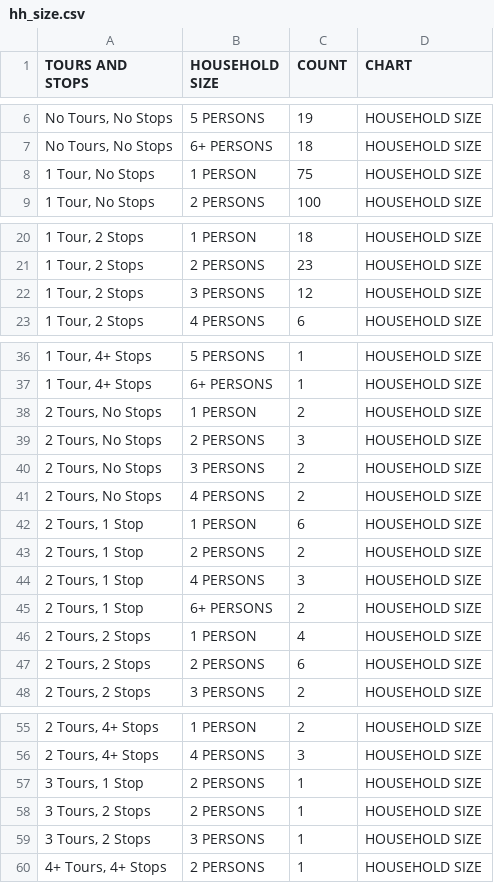
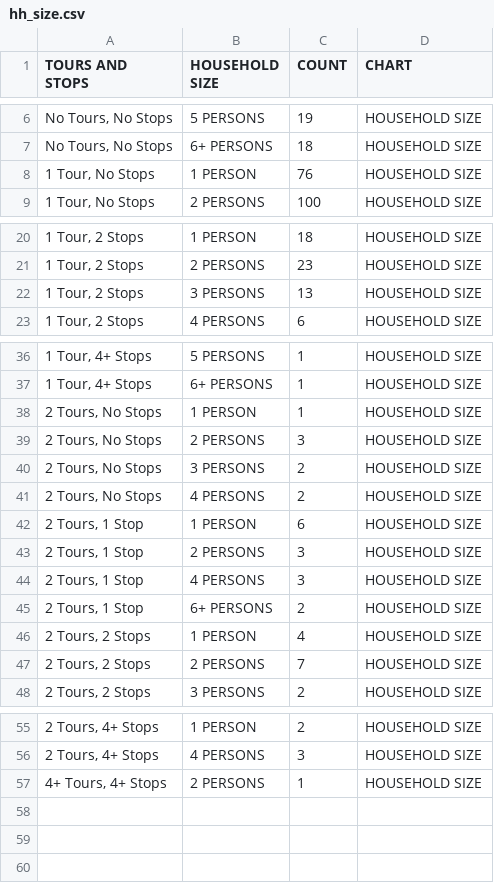
Before and after one commit to atlregional/ActivityViz_Data, a CSV file: data/atlanta/TourSummary/hh_size.csv, drawn as a sheet; only a part is shown, gaps mark what is left out.

Commit message:
Updated the ARC visualizer with OD charts.

```diff
--- a/data/atlanta/TourSummary/hh_size.csv
+++ b/data/atlanta/TourSummary/hh_size.csv
@@ -7,3 +7,3 @@ TOURS AND STOPS,HOUSEHOLD SIZE,COUNT,CHART
 "No Tours, No Stops",6+ PERSONS,18,HOUSEHOLD SIZE
-"1 Tour, No Stops",1 PERSON,75,HOUSEHOLD SIZE
+"1 Tour, No Stops",1 PERSON,76,HOUSEHOLD SIZE
 "1 Tour, No Stops",2 PERSONS,100,HOUSEHOLD SIZE
@@ -21,3 +21,3 @@ TOURS AND STOPS,HOUSEHOLD SIZE,COUNT,CHART
 "1 Tour, 2 Stops",2 PERSONS,23,HOUSEHOLD SIZE
-"1 Tour, 2 Stops",3 PERSONS,12,HOUSEHOLD SIZE
+"1 Tour, 2 Stops",3 PERSONS,13,HOUSEHOLD SIZE
 "1 Tour, 2 Stops",4 PERSONS,6,HOUSEHOLD SIZE
@@ -37,3 +37,3 @@ TOURS AND STOPS,HOUSEHOLD SIZE,COUNT,CHART
 "1 Tour, 4+ Stops",6+ PERSONS,1,HOUSEHOLD SIZE
-"2 Tours, No Stops",1 PERSON,2,HOUSEHOLD SIZE
+"2 Tours, No Stops",1 PERSON,1,HOUSEHOLD SIZE
 "2 Tours, No Stops",2 PERSONS,3,HOUSEHOLD SIZE
@@ -42,3 +42,3 @@ TOURS AND STOPS,HOUSEHOLD SIZE,COUNT,CHART
 "2 Tours, 1 Stop",1 PERSON,6,HOUSEHOLD SIZE
-"2 Tours, 1 Stop",2 PERSONS,2,HOUSEHOLD SIZE
+"2 Tours, 1 Stop",2 PERSONS,3,HOUSEHOLD SIZE
 "2 Tours, 1 Stop",4 PERSONS,3,HOUSEHOLD SIZE
@@ -46,3 +46,3 @@ TOURS AND STOPS,HOUSEHOLD SIZE,COUNT,CHART
 "2 Tours, 2 Stops",1 PERSON,4,HOUSEHOLD SIZE
-"2 Tours, 2 Stops",2 PERSONS,6,HOUSEHOLD SIZE
+"2 Tours, 2 Stops",2 PERSONS,7,HOUSEHOLD SIZE
 "2 Tours, 2 Stops",3 PERSONS,2,HOUSEHOLD SIZE
@@ -56,5 +56,2 @@ TOURS AND STOPS,HOUSEHOLD SIZE,COUNT,CHART
 "2 Tours, 4+ Stops",4 PERSONS,3,HOUSEHOLD SIZE
-"3 Tours, 1 Stop",2 PERSONS,1,HOUSEHOLD SIZE
-"3 Tours, 2 Stops",2 PERSONS,1,HOUSEHOLD SIZE
-"3 Tours, 2 Stops",3 PERSONS,1,HOUSEHOLD SIZE
 "4+ Tours, 4+ Stops",2 PERSONS,1,HOUSEHOLD SIZE
```
Also changed, not shown: data/atlanta/OnboardSurvey/home_other_lang.csv, data/atlanta/TourSummary/can_use_hhveh.csv, 31 other files.
